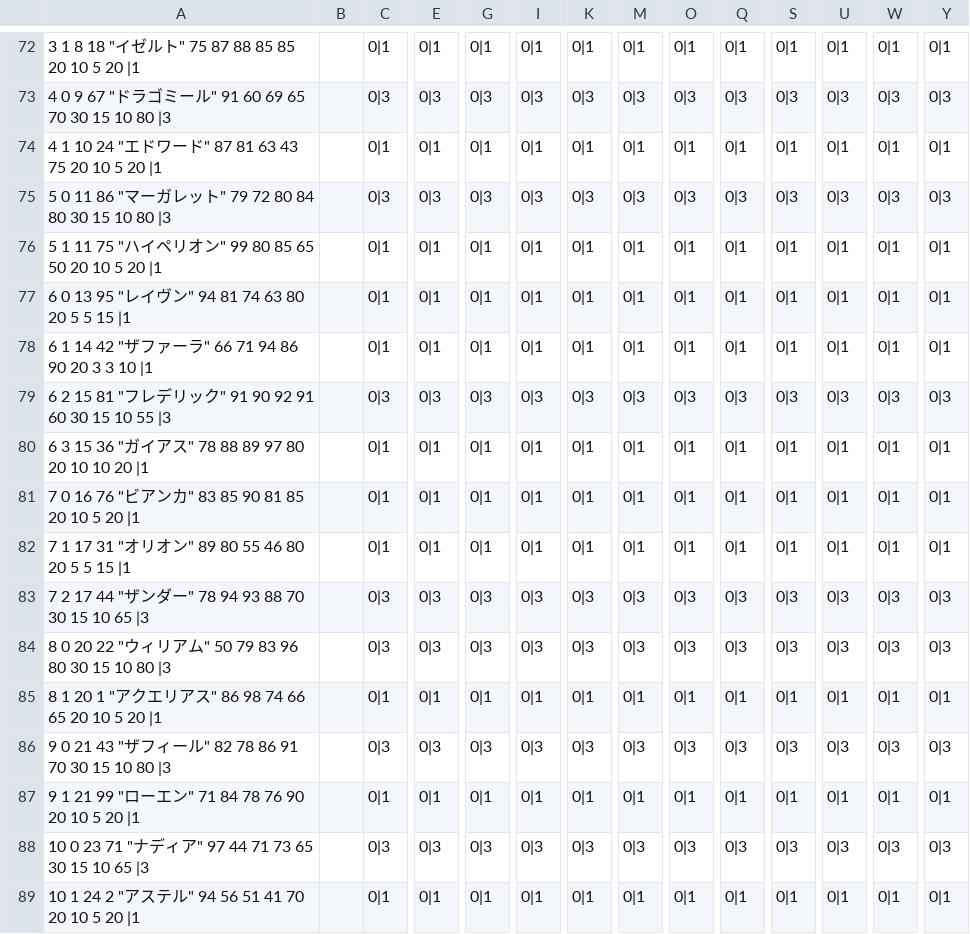
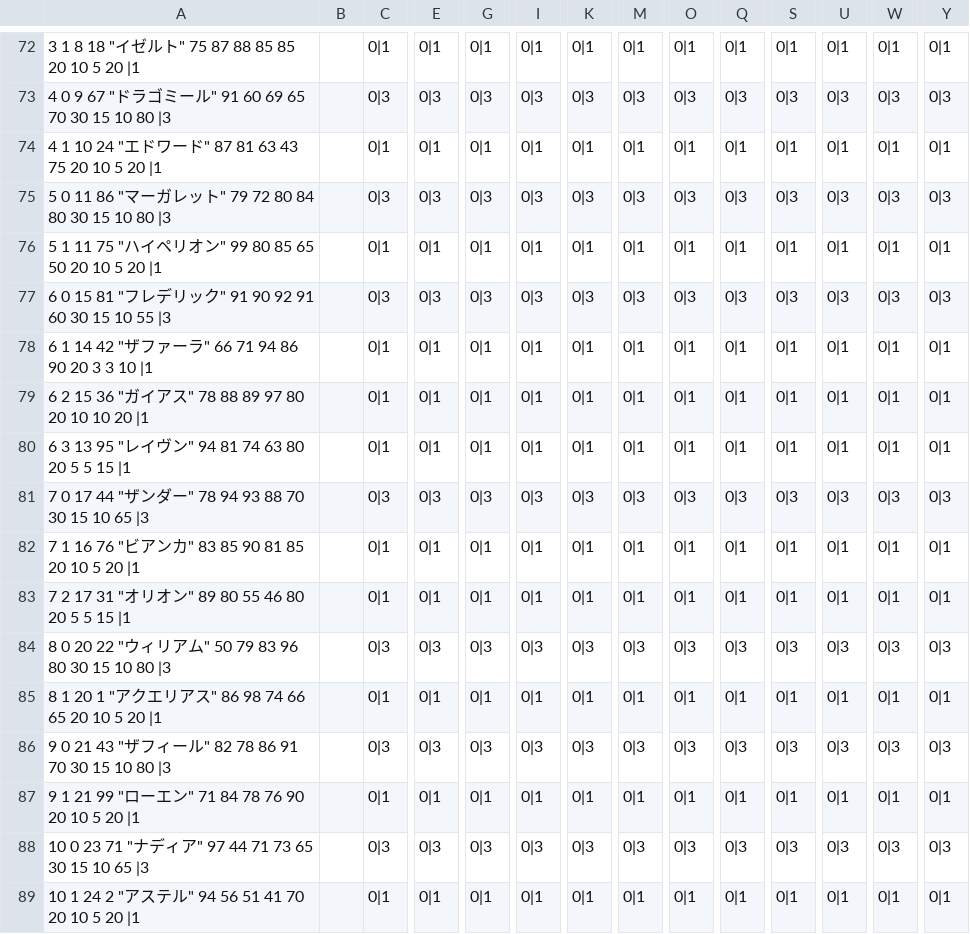
Before and after one commit to 778a0a/betrayer2, a CSV file: Assets/Resources/Scenarios/01/character_data.csv, drawn as a sheet; only a part is shown, gaps mark what is left out; removed rows and columns are numbered as before the commit, all else as after; rows hold the shown columns only; the diff names each change by its address in the sheet, - before the commit and + after, or states it on an @@ line.

Commit message:
キャラ 序列が一部おかしかったのを修正

```diff
--- a/Assets/Resources/Scenarios/01/character_data.csv
+++ b/Assets/Resources/Scenarios/01/character_data.csv
-row 77: 6 0 13 95 "レイヴン" 94 81 74 63 80 20 5 5 15 |1 |  | 0|1 | 0|1 | 0|1 | 0|1 | 0|1 | 0|1 | 0|1 | 0|1 | 0|1 | 0|1 | 0|1 | 0|1
+row 77: 6 0 15 81 "フレデリック" 91 90 92 91 60 30 15 10 55 |3 |  | 0|3 | 0|3 | 0|3 | 0|3 | 0|3 | 0|3 | 0|3 | 0|3 | 0|3 | 0|3 | 0|3 | 0|3
-row 79: 6 2 15 81 "フレデリック" 91 90 92 91 60 30 15 10 55 |3 |  | 0|3 | 0|3 | 0|3 | 0|3 | 0|3 | 0|3 | 0|3 | 0|3 | 0|3 | 0|3 | 0|3 | 0|3
-A79: 6 3 15 36 "ガ…
+A79: 6 2 15 36 "ガ…
+row 80: 6 3 13 95 "レイヴン" 94 81 74 63 80 20 5 5 15 |1 |  | 0|1 | 0|1 | 0|1 | 0|1 | 0|1 | 0|1 | 0|1 | 0|1 | 0|1 | 0|1 | 0|1 | 0|1
+row 81: 7 0 17 44 "ザンダー" 78 94 93 88 70 30 15 10 65 |3 |  | 0|3 | 0|3 | 0|3 | 0|3 | 0|3 | 0|3 | 0|3 | 0|3 | 0|3 | 0|3 | 0|3 | 0|3
-A82: 7 0 16 76 "ビアンカ" 83 85 90 81 85 20 10 5 20 |1
+A82: 7 1 16 76 "ビアンカ" 83 85 90 81 85 20 10 5 20 |1
-A83: 7 1 17 31 "オリオン" 89 80 55 46 80 20 5 5 15 |1
+A83: 7 2 17 31 "オリオン" 89 80 55 46 80 20 5 5 15 |1
-row 83: 7 2 17 44 "ザンダー" 78 94 93 88 70 30 15 10 65 |3 |  | 0|3 | 0|3 | 0|3 | 0|3 | 0|3 | 0|3 | 0|3 | 0|3 | 0|3 | 0|3 | 0|3 | 0|3
```
